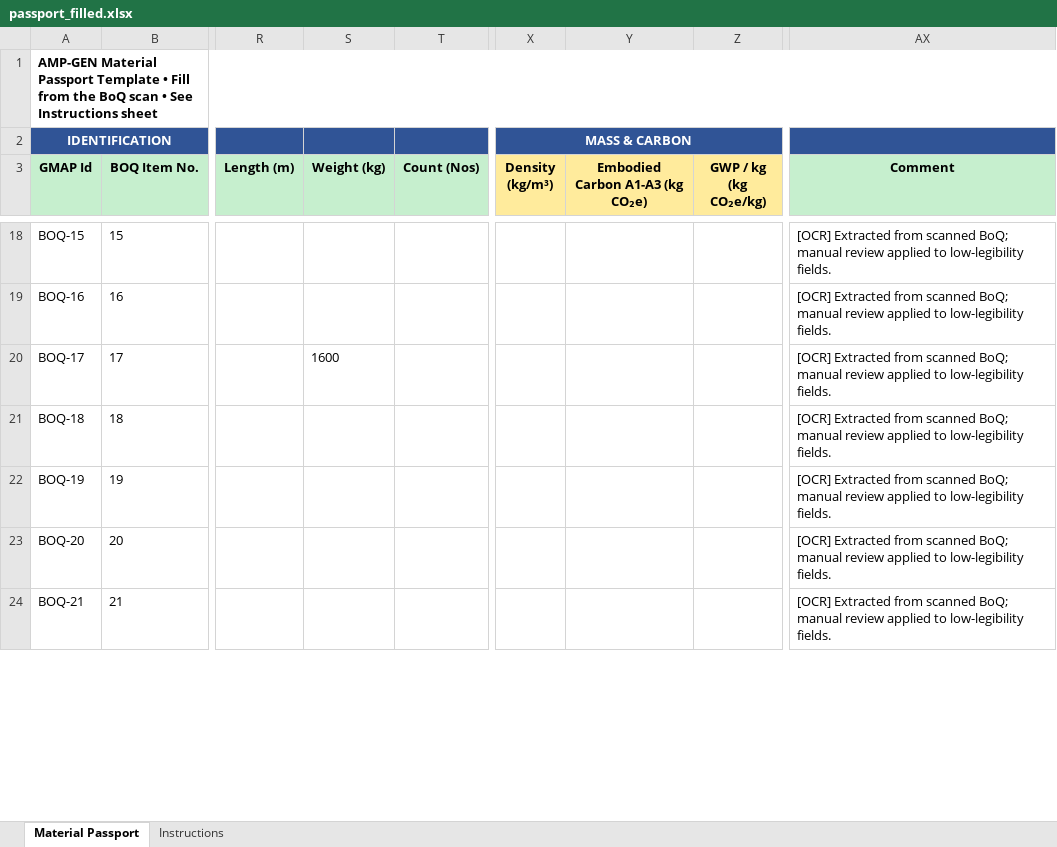
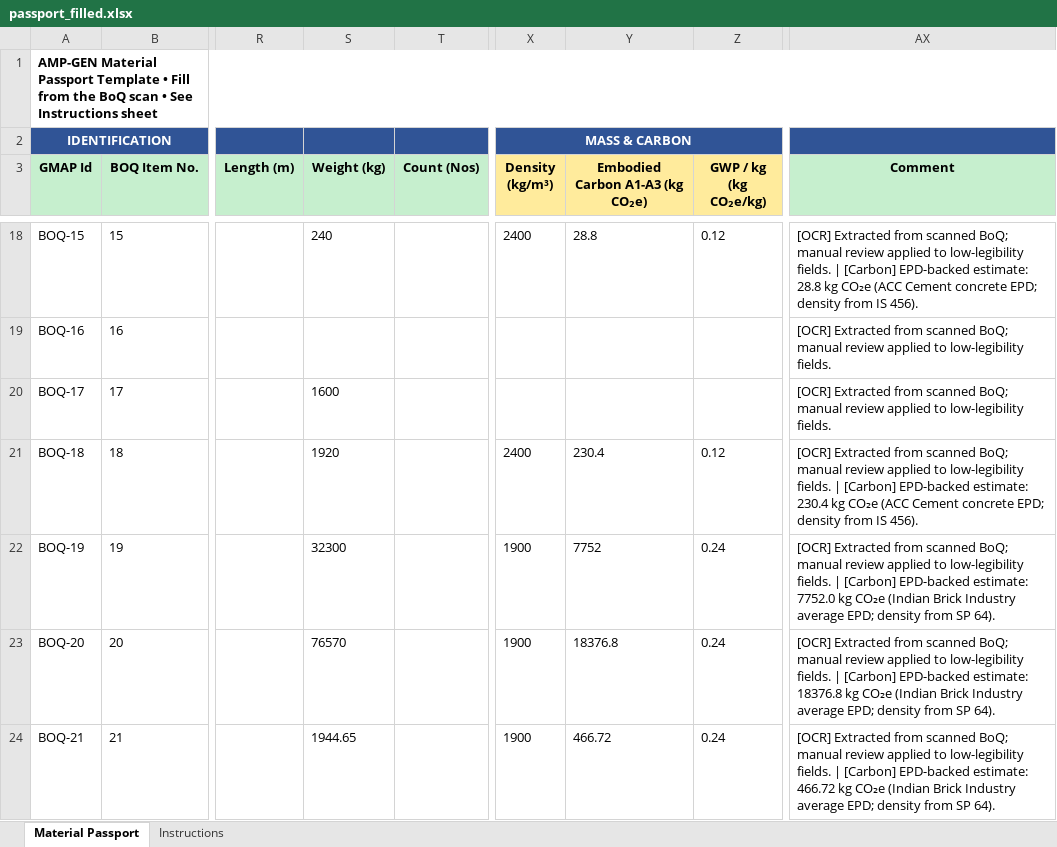
Before and after one commit to TarequeSyed/AMP-GEN-Material-Passport, an Excel workbook: output/passport_filled.xlsx, sheet Material Passport, drawn as a sheet; only a part is shown, gaps mark what is left out; values as stored, in another font and other column widths than the file's, no borders; the diff covers the shown part only; the diff names each change by its address in the sheet, - before the commit and + after, or states it on an @@ line.

Commit message:
implemented  density and EPD-backed carbon calculation (B2) and updating of visualization

```diff
--- a/output/passport_filled.xlsx (sheet Material Passport)
+++ b/output/passport_filled.xlsx (sheet Material Passport)
-S18 (Weight (kg)): (empty)
+S18 (Weight (kg)): 240
-X18 (Density (kg/m³)): (empty)
+X18 (Density (kg/m³)): 2400
-Y18 (Embodied Carbon A1-A3 (kg CO₂e)): (empty)
+Y18 (Embodied Carbon A1-A3 (kg CO₂e)): 28.8
-Z18 (GWP / kg (kg CO₂e/kg)): (empty)
+Z18 (GWP / kg (kg CO₂e/kg)): 0.12
-AX18 (Comment): …low-legibility fields.
+AX18 (Comment): …low-legibility fields. | [Carbon] EPD-backed estimate: 28.8 kg CO₂e (ACC Cement concrete EPD; density from IS 456).
-S21 (Weight (kg)): (empty)
+S21 (Weight (kg)): 1920
-X21 (Density (kg/m³)): (empty)
+X21 (Density (kg/m³)): 2400
-Y21 (Embodied Carbon A1-A3 (kg CO₂e)): (empty)
+Y21 (Embodied Carbon A1-A3 (kg CO₂e)): 230.4
-Z21 (GWP / kg (kg CO₂e/kg)): (empty)
+Z21 (GWP / kg (kg CO₂e/kg)): 0.12
-AX21 (Comment): …low-legibility fields.
+AX21 (Comment): …low-legibility fields. | [Carbon] EPD-backed estimate: 230.4 kg CO₂e (ACC Cement concrete EPD; density from IS 456).
-S22 (Weight (kg)): (empty)
+S22 (Weight (kg)): 32300
-X22:X24 (Density (kg/m³)): (empty)
+X22:X24 (Density (kg/m³)): 1900
-Y22 (Embodied Carbon A1-A3 (kg CO₂e)): (empty)
+Y22 (Embodied Carbon A1-A3 (kg CO₂e)): 7752
-Z22:Z24 (GWP / kg (kg CO₂e/kg)): (empty)
+Z22:Z24 (GWP / kg (kg CO₂e/kg)): 0.24
-AX22 (Comment): …low-legibility fields.
+AX22 (Comment): …low-legibility fields. | [Carbon] EPD-backed estimate: 7752.0 kg CO₂e (Indian Brick Industry average EPD; density from SP 64).
-S23 (Weight (kg)): (empty)
+S23 (Weight (kg)): 76570
-Y23 (Embodied Carbon A1-A3 (kg CO₂e)): (empty)
+Y23 (Embodied Carbon A1-A3 (kg CO₂e)): 18376.8
-AX23 (Comment): …low-legibility fields.
+AX23 (Comment): …low-legibility fields. | [Carbon] EPD-backed estimate: 18376.8 kg CO₂e (Indian Brick Industry average EPD; density from SP 64).
-S24 (Weight (kg)): (empty)
+S24 (Weight (kg)): 1944.65
-Y24 (Embodied Carbon A1-A3 (kg CO₂e)): (empty)
+Y24 (Embodied Carbon A1-A3 (kg CO₂e)): 466.72
-AX24 (Comment): …low-legibility fields.
+AX24 (Comment): …low-legibility fields. | [Carbon] EPD-backed estimate: 466.72 kg CO₂e (Indian Brick Industry average EPD; density from SP 64).
```
Also changed, not shown: 146 edited cells elsewhere in this sheet, 4 other files.
